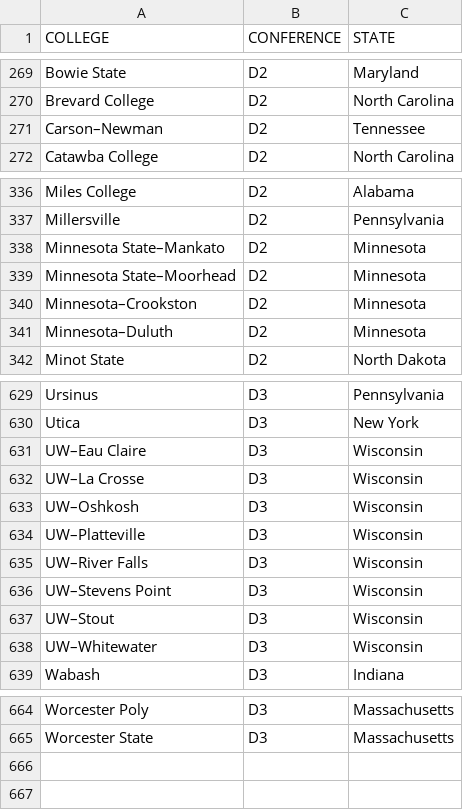
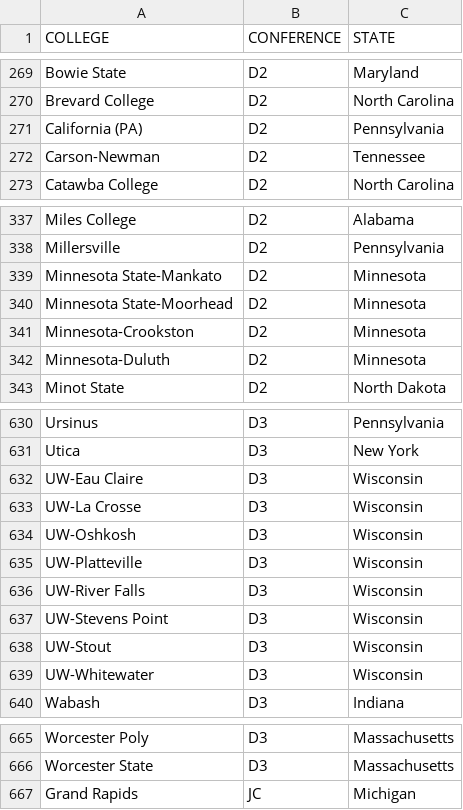
Before and after one commit to Leagify/xfl-draft-tracker, a CSV file: info/StatesAndConferences.csv, drawn as a sheet; only a part is shown, gaps mark what is left out; the diff covers the shown part only.

```diff
--- a/info/StatesAndConferences.csv
+++ b/info/StatesAndConferences.csv
@@ -270,3 +270,4 @@ Bowie State,D2,Maryland
 Brevard College,D2,North Carolina
-Carson–Newman,D2,Tennessee
+California (PA),D2,Pennsylvania
+Carson-Newman,D2,Tennessee
 Catawba College,D2,North Carolina
@@ -337,6 +338,6 @@ Miles College,D2,Alabama
 Millersville,D2,Pennsylvania
-Minnesota State–Mankato,D2,Minnesota
-Minnesota State–Moorhead,D2,Minnesota
-Minnesota–Crookston,D2,Minnesota
-Minnesota–Duluth,D2,Minnesota
+Minnesota State-Mankato,D2,Minnesota
+Minnesota State-Moorhead,D2,Minnesota
+Minnesota-Crookston,D2,Minnesota
+Minnesota-Duluth,D2,Minnesota
 Minot State,D2,North Dakota
@@ -630,10 +631,10 @@ Ursinus,D3,Pennsylvania
 Utica,D3,New York
-UW–Eau Claire,D3,Wisconsin
-UW–La Crosse,D3,Wisconsin
-UW–Oshkosh,D3,Wisconsin
-UW–Platteville,D3,Wisconsin
-UW–River Falls,D3,Wisconsin
-UW–Stevens Point,D3,Wisconsin
-UW–Stout,D3,Wisconsin
-UW–Whitewater,D3,Wisconsin
+UW-Eau Claire,D3,Wisconsin
+UW-La Crosse,D3,Wisconsin
+UW-Oshkosh,D3,Wisconsin
+UW-Platteville,D3,Wisconsin
+UW-River Falls,D3,Wisconsin
+UW-Stevens Point,D3,Wisconsin
+UW-Stout,D3,Wisconsin
+UW-Whitewater,D3,Wisconsin
 Wabash,D3,Indiana
@@ -665 +666,2 @@ Worcester Poly,D3,Massachusetts
 Worcester State,D3,Massachusetts
+Grand Rapids,JC,Michigan
```
Also changed, not shown: 17 edited cells elsewhere in this file, 2019/draftResults-2019.csv, 2019/draftResultsWithStates-2019.csv.
